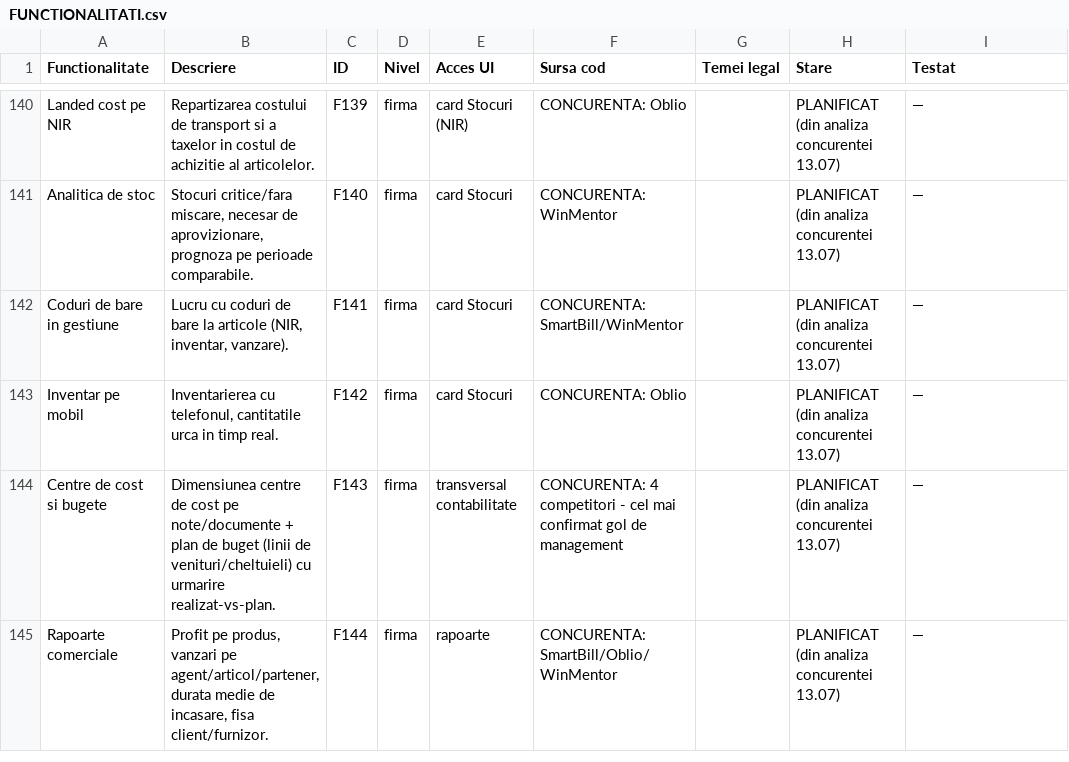
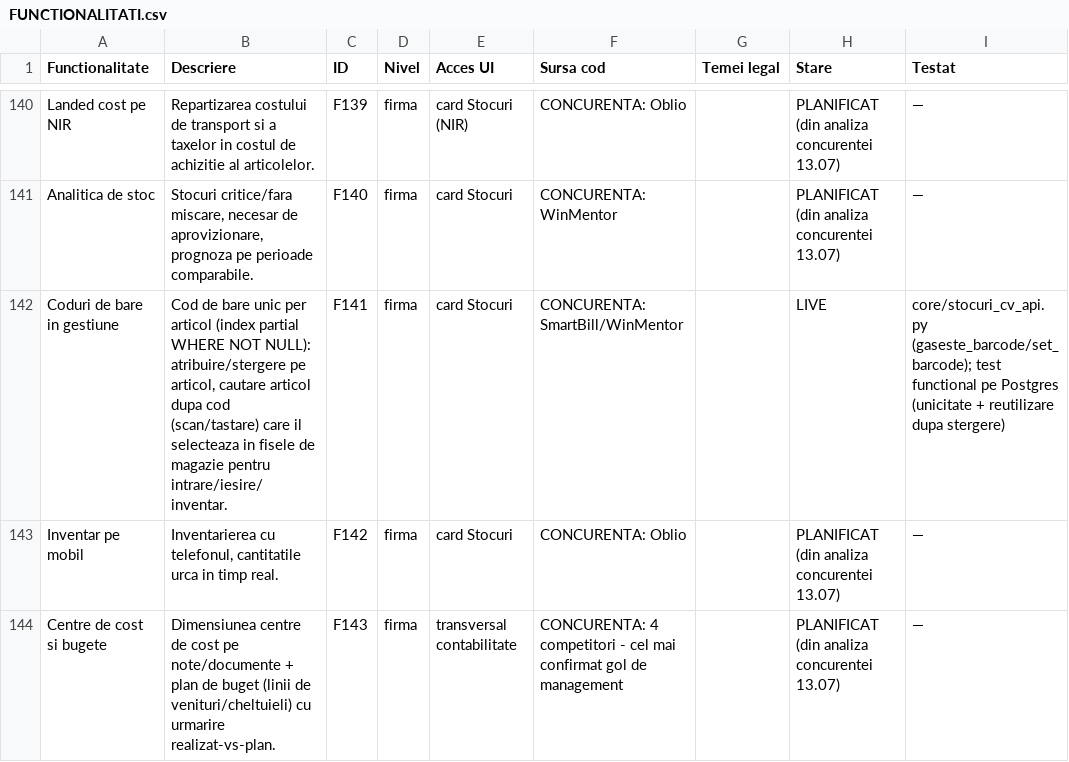
Before and after one commit to CostinHat/iconta-nou-review, a CSV file: FUNCTIONALITATI.csv, drawn as a sheet; only a part is shown, gaps mark what is left out; the shorter side is filled out with more unchanged rows.

```diff
--- a/FUNCTIONALITATI.csv
+++ b/FUNCTIONALITATI.csv
@@ -141,3 +141,3 @@ Landed cost pe NIR,Repartizarea costului de transport si a taxelor in costul de
 Analitica de stoc,"Stocuri critice/fara miscare, necesar de aprovizionare, prognoza pe perioade comparabile.",F140,firma,card Stocuri,CONCURENTA: WinMentor,,PLANIFICAT (din analiza concurentei 13.07),—
-Coduri de bare in gestiune,"Lucru cu coduri de bare la articole (NIR, inventar, vanzare).",F141,firma,card Stocuri,CONCURENTA: SmartBill/WinMentor,,PLANIFICAT (din analiza concurentei 13.07),—
+Coduri de bare in gestiune,"Cod de bare unic per articol (index partial WHERE NOT NULL): atribuire/stergere pe articol, cautare articol dupa cod (scan/tastare) care il selecteaza in fisele de magazie pentru intrare/iesire/inventar.",F141,firma,card Stocuri,CONCURENTA: SmartBill/WinMentor,,LIVE,"core/stocuri_cv_api.py (gaseste_barcode/set_barcode); test functional pe Postgres (unicitate + reutilizare dupa stergere)"
 Inventar pe mobil,"Inventarierea cu telefonul, cantitatile urca in timp real.",F142,firma,card Stocuri,CONCURENTA: Oblio,,PLANIFICAT (din analiza concurentei 13.07),—
```
Also changed, not shown: 3 other files.
